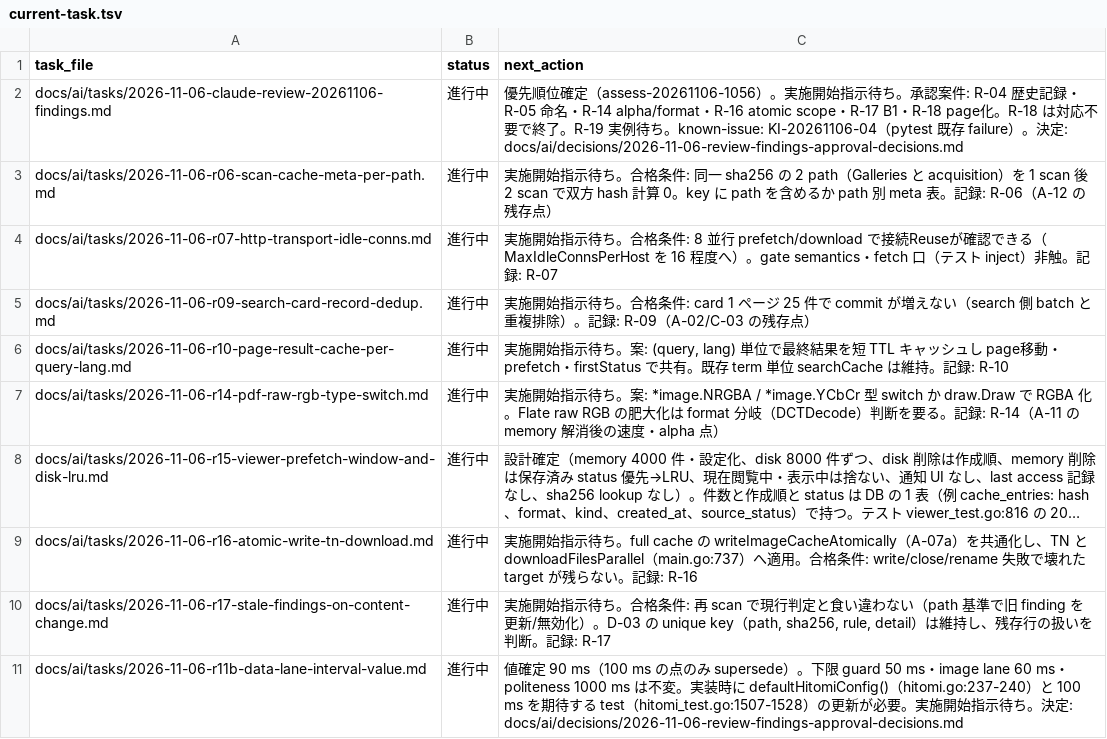
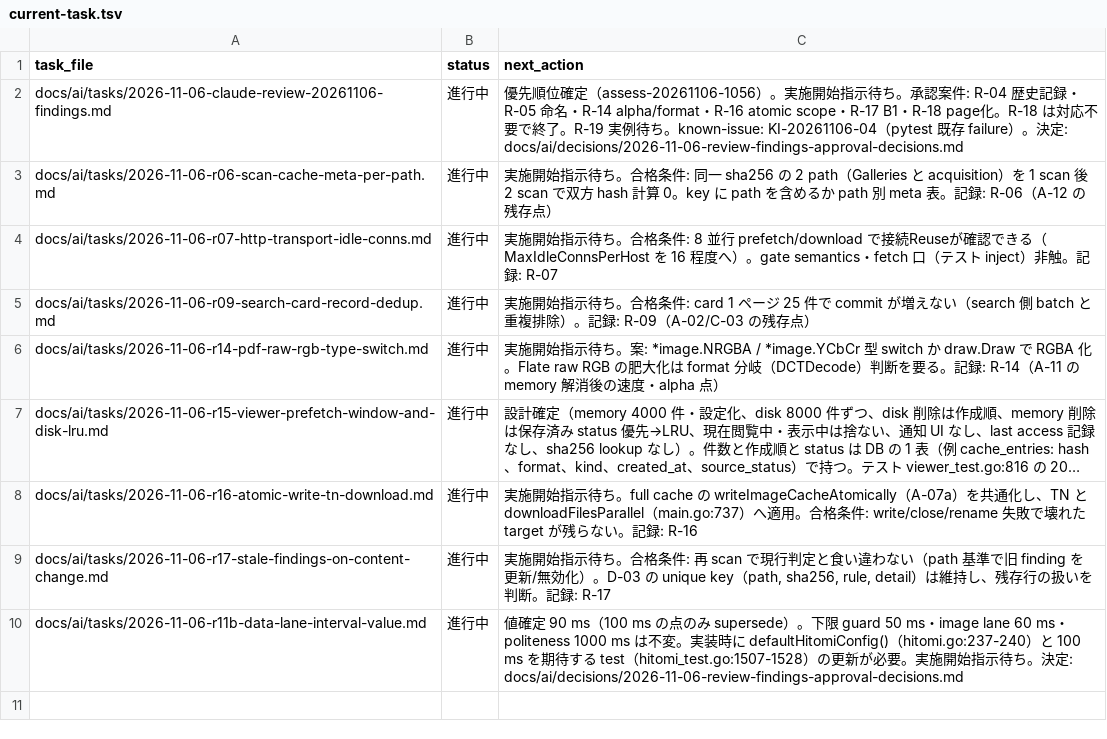
Before and after one commit to BWDSF3104/hitomi-hub, a TSV file: docs/ai/current-task.tsv, drawn as a sheet; long unchanged cells end in ….

Commit message:
perf: R-10 (query, lang) 単位の最終結果を短 TTL・bounded cache し page 移動・prefetch・firstStatus で共有（既存 term cache 維持・random 除外・copy 不変条件・key は normalized query + resolved lang）

```diff
--- a/docs/ai/current-task.tsv
+++ b/docs/ai/current-task.tsv
@@ -5,3 +5,2 @@ docs/ai/tasks/2026-11-06-r07-http-transport-idle-conns.md	進行中	実施開始
 docs/ai/tasks/2026-11-06-r09-search-card-record-dedup.md	進行中	実施開始指示待ち。合格条件: card 1 ページ 25 件で commit が増えない（search 側 batch と重複排除）。記録: R-09（A-02/C-03 の残存点）
-docs/ai/tasks/2026-11-06-r10-page-result-cache-per-query-lang.md	進行中	実施開始指示待ち。案: (query, lang) 単位で最終結果を短 TTL キャッシュし page移動・prefetch・firstStatus で共有。既存 term 単位 searchCache は維持。記録: R-10
 docs/ai/tasks/2026-11-06-r14-pdf-raw-rgb-type-switch.md	進行中	実施開始指示待ち。案: *image.NRGBA / *image.YCbCr 型 switch か draw.Draw で RGBA 化。Flate raw RGB の肥大化は format 分岐（DCTDecode）判断を要る。記録: R-14（A-11 の memory 解消後の速度・alpha 点）
```
Also changed, not shown: 4 other files.
